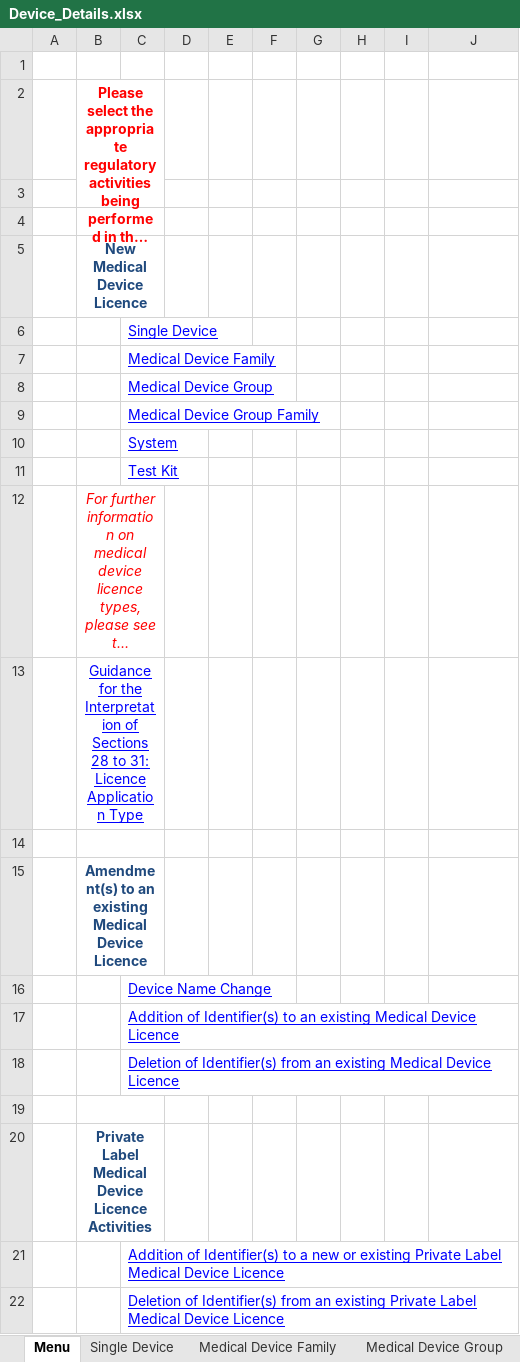
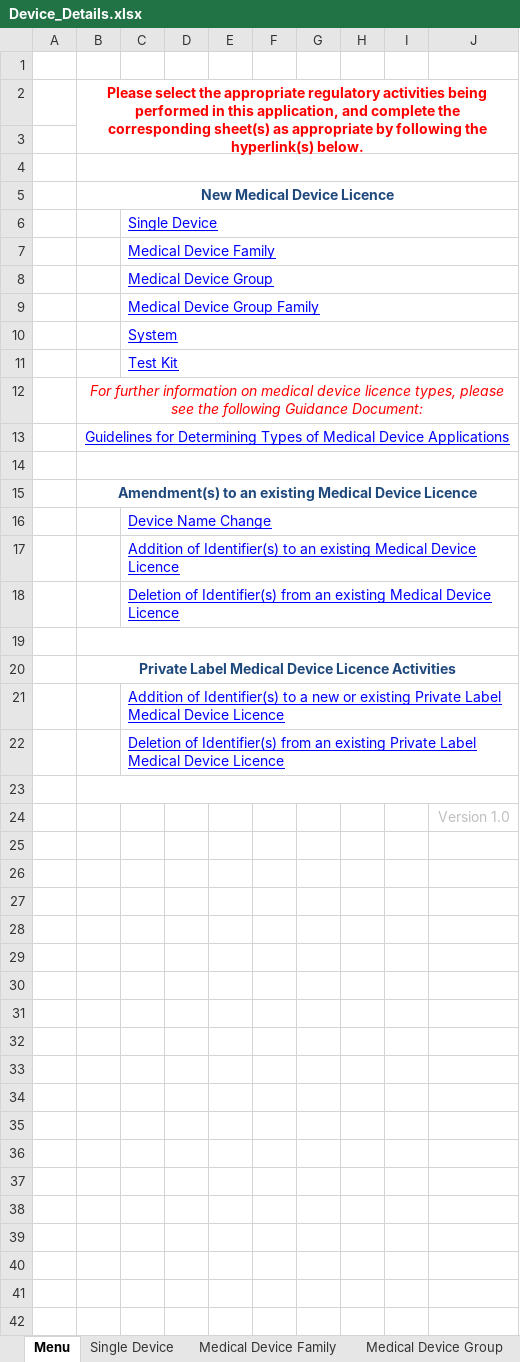
Before and after one commit to hres/REP-deploy, an Excel workbook: mds-test/Device_Details.xlsx, sheet Menu, drawn as a sheet; long unchanged cells end in …; values as stored, in another font and other column widths than the file's, no borders; charts and pictures not drawn; removed rows and columns are numbered as before the commit, all else as after; the diff names each change by its address in the sheet, - before the commit and + after, or states it on an @@ line.

```diff
--- a/mds-test/Device_Details.xlsx (sheet Menu)
+++ b/mds-test/Device_Details.xlsx (sheet Menu)
-B2:C3 merged
+B2:J3 merged
-B4:C4 merged
+B4:J4 merged
-B5:C5 merged
+B5:J5 merged
+C6:J6 merged
+C7:J7 merged
+C8:J8 merged
+C9:J9 merged
+C10:J10 merged
+C11:J11 merged
-B12:C12 merged
+B12:J12 merged
-B13: Guidance for the Interpretation of Sections 28 to 31: Licence Application Type
+B13: Guidelines for Determining Types of Medical Device Applications
-B13:C13 merged
+B13:J13 merged
-B14:C14 merged
+B14:J14 merged
-B15:C15 merged
+B15:J15 merged
+C16:J16 merged
+C17:J17 merged
+C18:J18 merged
-B19:C19 merged
+B19:J19 merged
-B20:C20 merged
+B20:J20 merged
+C21:J21 merged
+C22:J22 merged
+row 23: (empty)
+row 24:  |  |  |  |  |  |  |  |  | Version 1.0
```
Also changed, not shown: sheet Deletion, sheet System, sheet Addition, sheet Test Kit, sheet Private Label Addition, sheet Medical Device Group, 4 more sheets, other sheet tabs, charts or pictures, mds-test/Détails de l’instrument.xlsx, 2 other files.
